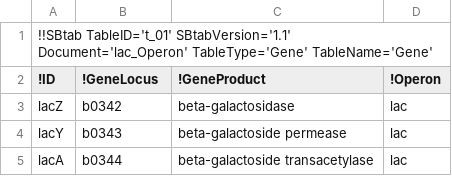
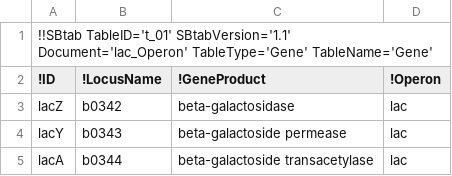
Before and after one commit to tlubitz/SBtab, a TSV file: sbtab_examples/lac_operon/LacOperon_Gene.tsv, drawn as a sheet.

Commit message:
changed 'GeneLocus' to 'LocusName'

```diff
--- a/sbtab_examples/lac_operon/LacOperon_Gene.tsv
+++ b/sbtab_examples/lac_operon/LacOperon_Gene.tsv
@@ -1,3 +1,3 @@
 !!SBtab TableID='t_01' SBtabVersion='1.1' Document='lac_Operon' TableType='Gene' TableName='Gene'			
-!ID	!GeneLocus	!GeneProduct	!Operon
+!ID	!LocusName	!GeneProduct	!Operon
 lacZ	b0342	beta-galactosidase	lac
```
